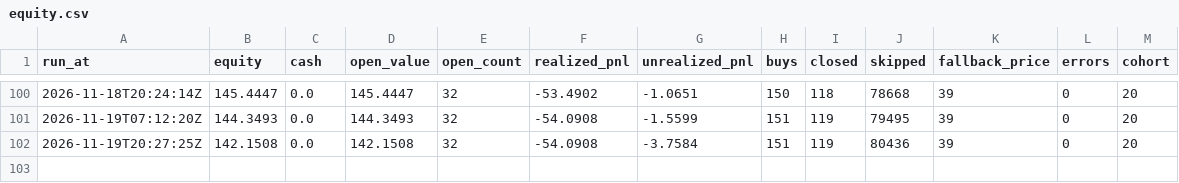
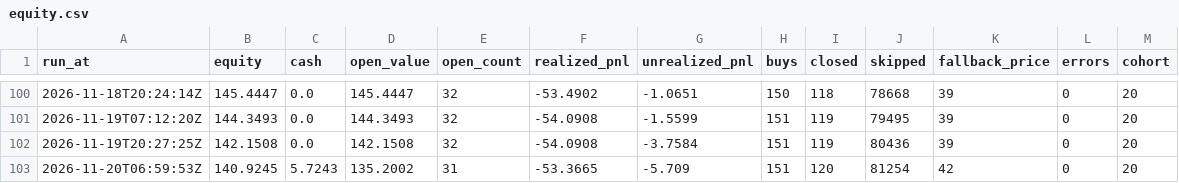
Before and after one commit to proofnotfluff-a11y/Proofnotfluff-pins, a CSV file: pm/equity.csv, drawn as a sheet; only a part is shown, gaps mark what is left out.

```diff
--- a/pm/equity.csv
+++ b/pm/equity.csv
@@ -102 +102,2 @@ run_at,equity,cash,open_value,open_count,realized_pnl,unrealized_pnl,buys,closed
 2026-11-19T20:27:25Z,142.1508,0.0,142.1508,32,-54.0908,-3.7584,151,119,80436,39,0,20
+2026-11-20T06:59:53Z,140.9245,5.7243,135.2002,31,-53.3665,-5.709,151,120,81254,42,0,20
```
Also changed, not shown: 1 other file.
